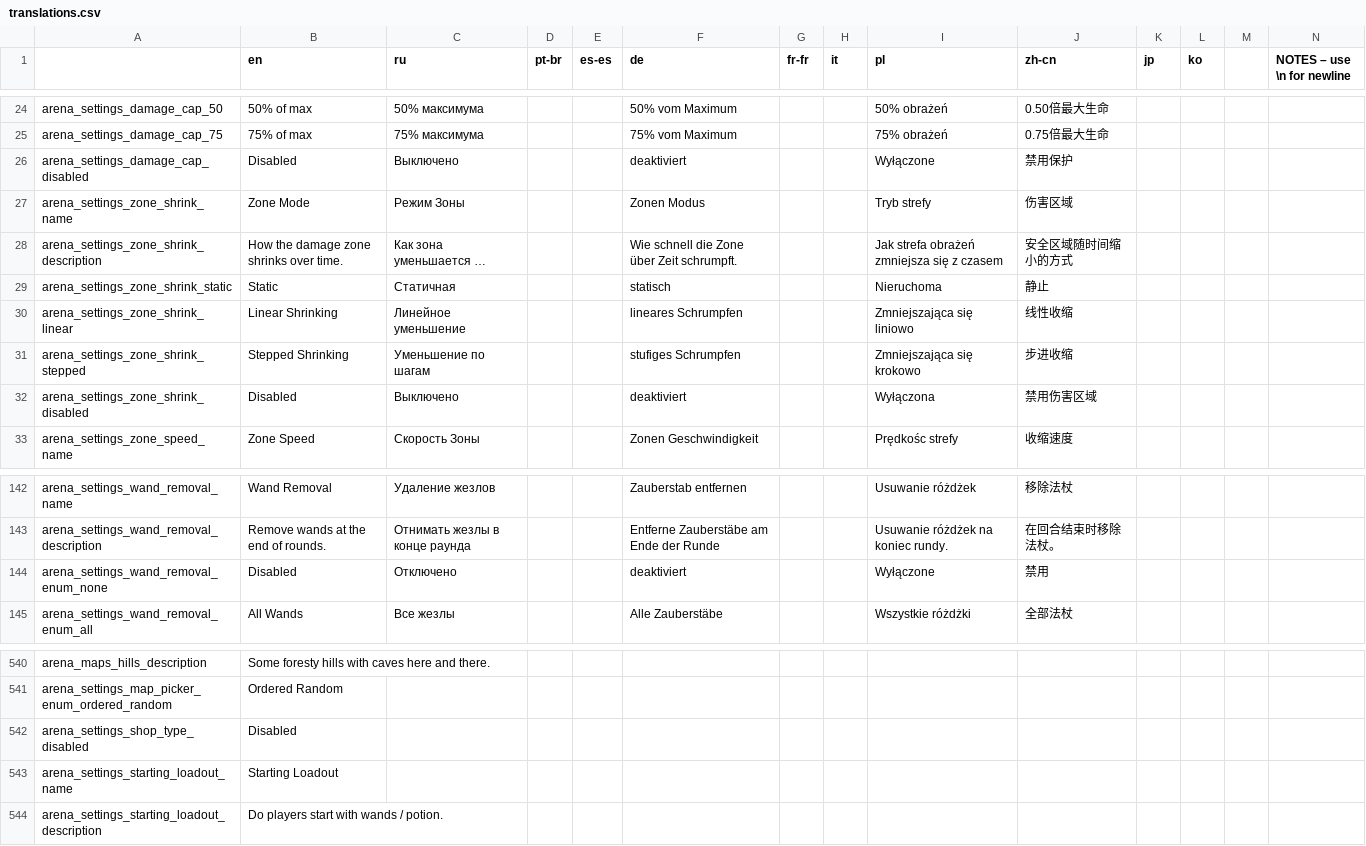
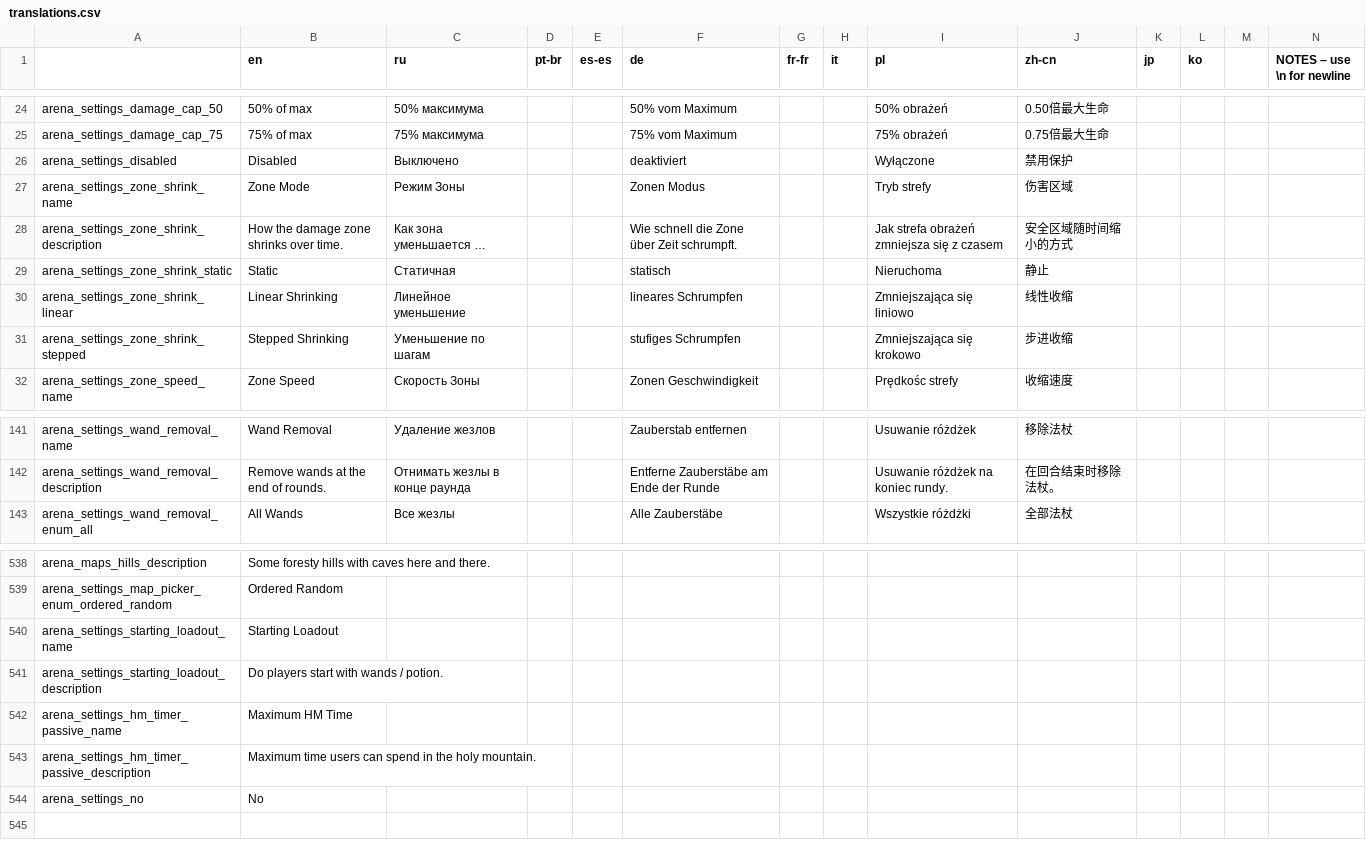
Before and after one commit to EvaisaDev/noita-arena, a CSV file: evaisa.arena/translations.csv, drawn as a sheet; only a part is shown, gaps mark what is left out; long unchanged cells end in …; removed rows and columns are numbered as before the commit, all else as after; rows hold the shown columns only; the diff names each change by its address in the sheet, - before the commit and + after, or states it on an @@ line.

```diff
--- a/evaisa.arena/translations.csv
+++ b/evaisa.arena/translations.csv
-A26: arena_settings_damage_cap_disabled
+A26: arena_settings_disabled
-row 32: arena_settings_zone_shrink_disabled | Disabled | Выключено |  |  | deaktiviert |  |  | Wyłączona | 禁用伤害区域
-row 144: arena_settings_wand_removal_enum_none | Disabled | Отключено |  |  | deaktiviert |  |  | Wyłączone | 禁用
-row 542: arena_settings_shop_type_disabled | Disabled
+row 542: arena_settings_hm_timer_passive_name | Maximum HM Time
+row 543: arena_settings_hm_timer_passive_description | Maximum time users can spend in the holy mountain.
+row 544: arena_settings_no | No
```
Also changed, not shown: 14 other files.
